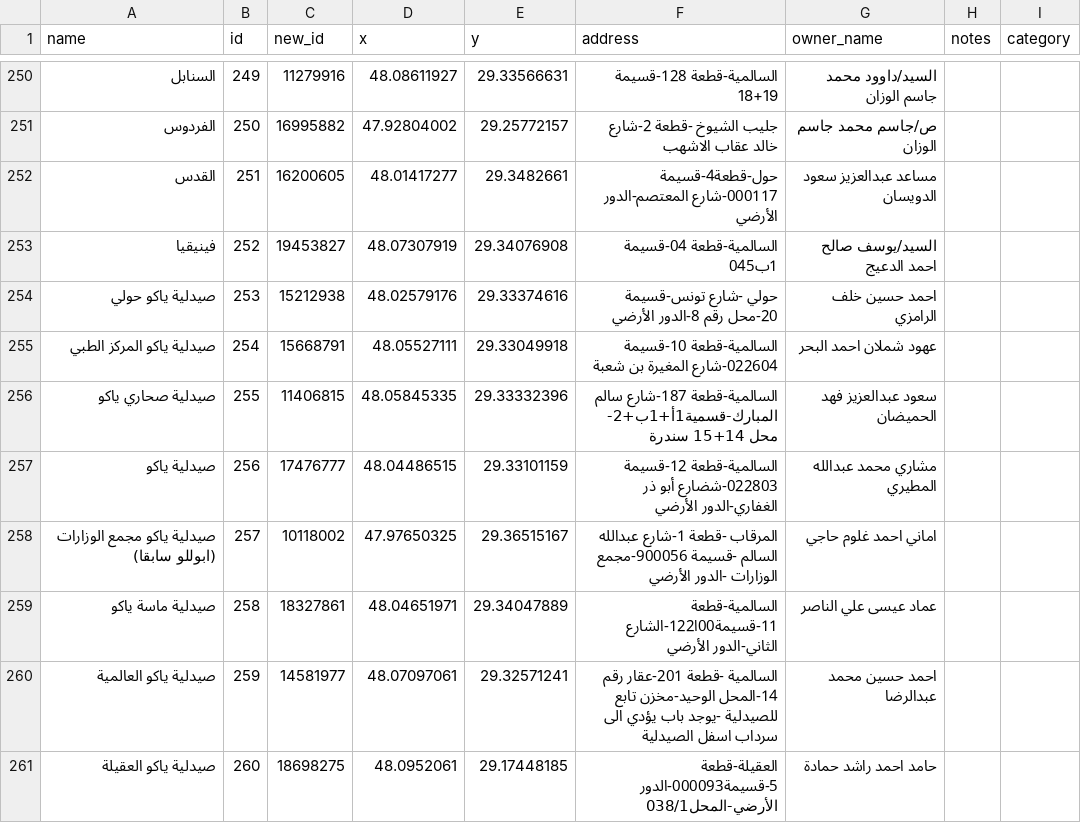
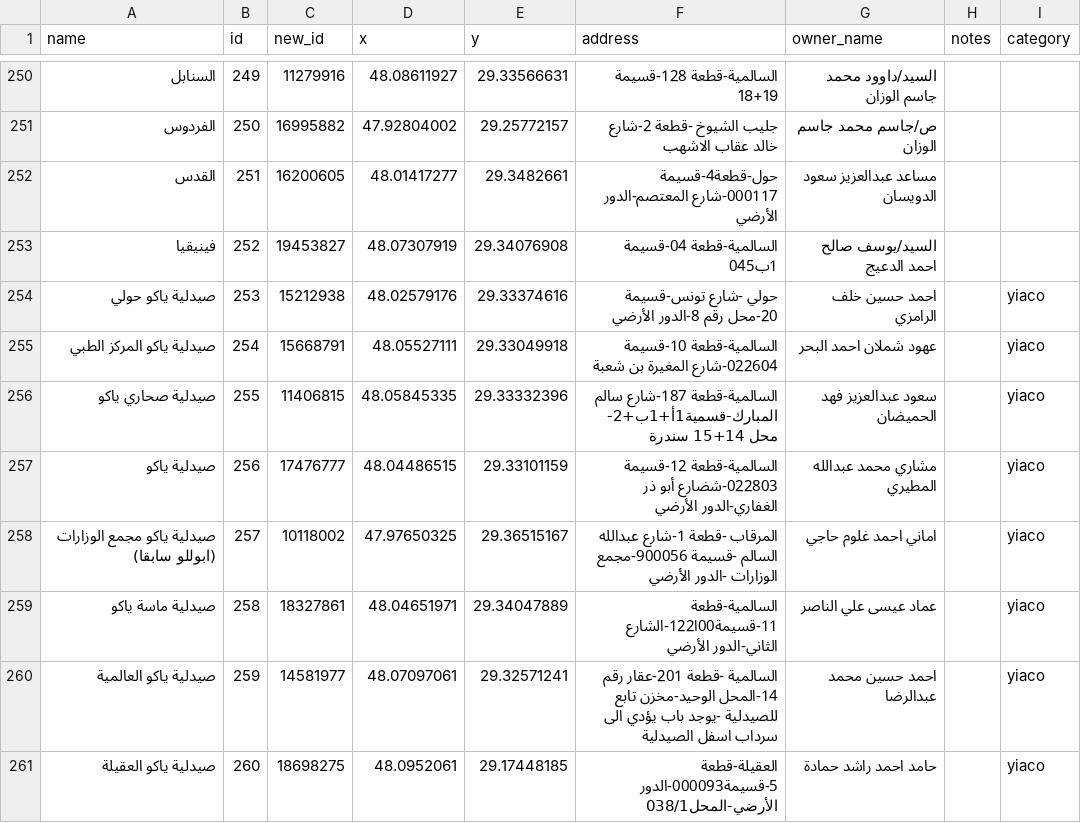
Before and after one commit to Abdullatif88/moh-pharmacy, a CSV file: pharmacy.csv, drawn as a sheet; only a part is shown, gaps mark what is left out; the diff covers the shown part only.

Commit message:
updated the pharmacy category list

```diff
--- a/pharmacy.csv
+++ b/pharmacy.csv
@@ -253,9 +253,9 @@
 فينيقيا,252,19453827,48.07307919,29.34076908,السالمية-قطعة 04-قسيمة 1ب045,السيد/يوسف صالح احمد الدعيج,,
-صيدلية ياكو حولي,253,15212938,48.02579176,29.33374616,حولي -شارع تونس-قسيمة 20-محل رقم 8-الدور الأرضي,احمد حسين خلف الرامزي,,
-صيدلية ياكو المركز الطبي,254,15668791,48.05527111,29.33049918,السالمية-قطعة 10-قسيمة 022604-شارع المغيرة بن شعبة,عهود شملان احمد البحر,,
-صيدلية صحاري ياكو,255,11406815,48.05845335,29.33332396,السالمية-قطعة 187-شارع سالم المبارك-قسمية1أ+1ب+2-محل 14+15 سندرة,سعود عبدالعزيز فهد الحميضان,,
-صيدلية ياكو,256,17476777,48.04486515,29.33101159,السالمية-قطعة 12-قسيمة 022803-شضارع أبو ذر الغفاري-الدور الأرضي,مشاري محمد عبدالله المطيري,,
-صيدلية ياكو مجمع الوزارات (ابوللو سابقا),257,10118002,47.97650325,29.36515167,المرقاب -قطعة 1-شارع عبدالله السالم -قسيمة 900056-مجمع الوزارات -الدور الأرضي,اماني احمد غلوم حاجي,,
-صيدلية ماسة ياكو,258,18327861,48.04651971,29.34047889,السالمية-قطعة 11-قسيمة00ا122-الشارع الثاني-الدور الأرضي,عماد عيسى علي الناصر,,
-صيدلية ياكو العالمية,259,14581977,48.07097061,29.32571241,السالمية -قطعة 201-عقار رقم 14-المحل الوحيد-مخزن تابع للصيدلية -يوجد باب يؤدي الى سرداب اسفل الصيدلية ,احمد حسين محمد عبدالرضا,,
-صيدلية ياكو العقيلة,260,18698275,48.0952061,29.17448185,العقيلة-قطعة 5-قسيمة000093-الدور الأرضي-المحل038/1,حامد احمد راشد حمادة,,
+صيدلية ياكو حولي,253,15212938,48.02579176,29.33374616,حولي -شارع تونس-قسيمة 20-محل رقم 8-الدور الأرضي,احمد حسين خلف الرامزي,,yiaco
+صيدلية ياكو المركز الطبي,254,15668791,48.05527111,29.33049918,السالمية-قطعة 10-قسيمة 022604-شارع المغيرة بن شعبة,عهود شملان احمد البحر,,yiaco
+صيدلية صحاري ياكو,255,11406815,48.05845335,29.33332396,السالمية-قطعة 187-شارع سالم المبارك-قسمية1أ+1ب+2-محل 14+15 سندرة,سعود عبدالعزيز فهد الحميضان,,yiaco
+صيدلية ياكو,256,17476777,48.04486515,29.33101159,السالمية-قطعة 12-قسيمة 022803-شضارع أبو ذر الغفاري-الدور الأرضي,مشاري محمد عبدالله المطيري,,yiaco
+صيدلية ياكو مجمع الوزارات (ابوللو سابقا),257,10118002,47.97650325,29.36515167,المرقاب -قطعة 1-شارع عبدالله السالم -قسيمة 900056-مجمع الوزارات -الدور الأرضي,اماني احمد غلوم حاجي,,yiaco
+صيدلية ماسة ياكو,258,18327861,48.04651971,29.34047889,السالمية-قطعة 11-قسيمة00ا122-الشارع الثاني-الدور الأرضي,عماد عيسى علي الناصر,,yiaco
+صيدلية ياكو العالمية,259,14581977,48.07097061,29.32571241,السالمية -قطعة 201-عقار رقم 14-المحل الوحيد-مخزن تابع للصيدلية -يوجد باب يؤدي الى سرداب اسفل الصيدلية ,احمد حسين محمد عبدالرضا,,yiaco
+صيدلية ياكو العقيلة,260,18698275,48.0952061,29.17448185,العقيلة-قطعة 5-قسيمة000093-الدور الأرضي-المحل038/1,حامد احمد راشد حمادة,,yiaco
```
Also changed, not shown: 93 edited cells elsewhere in this file, 3 other files.
